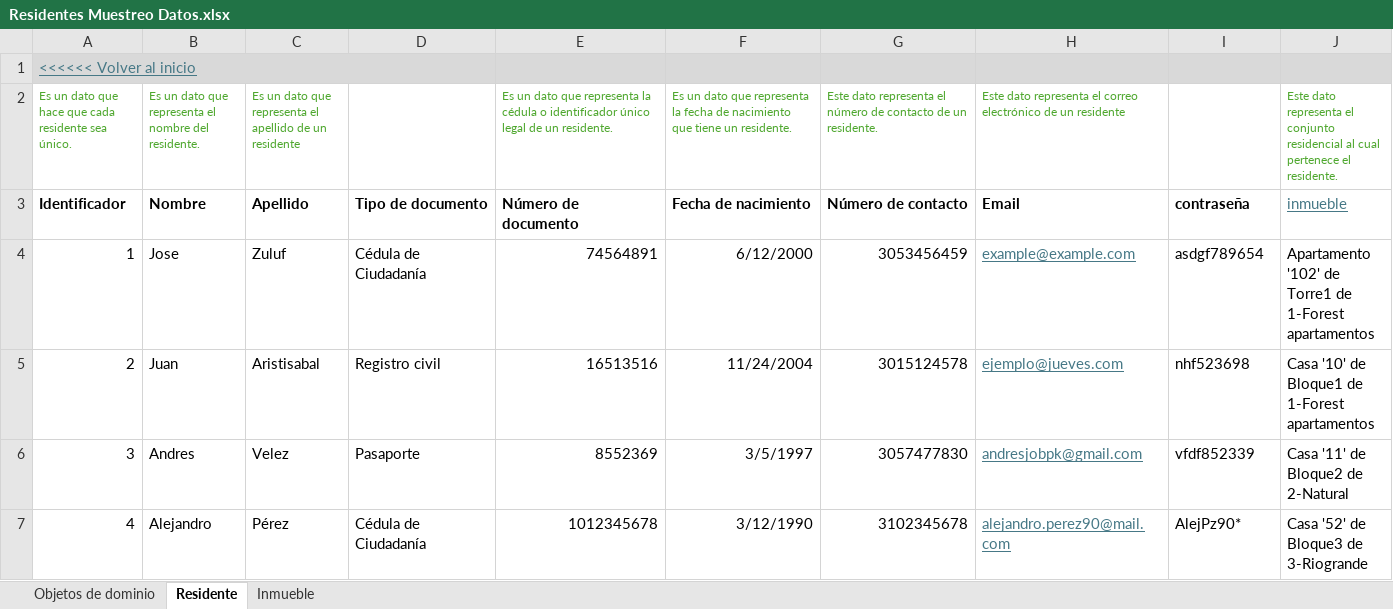
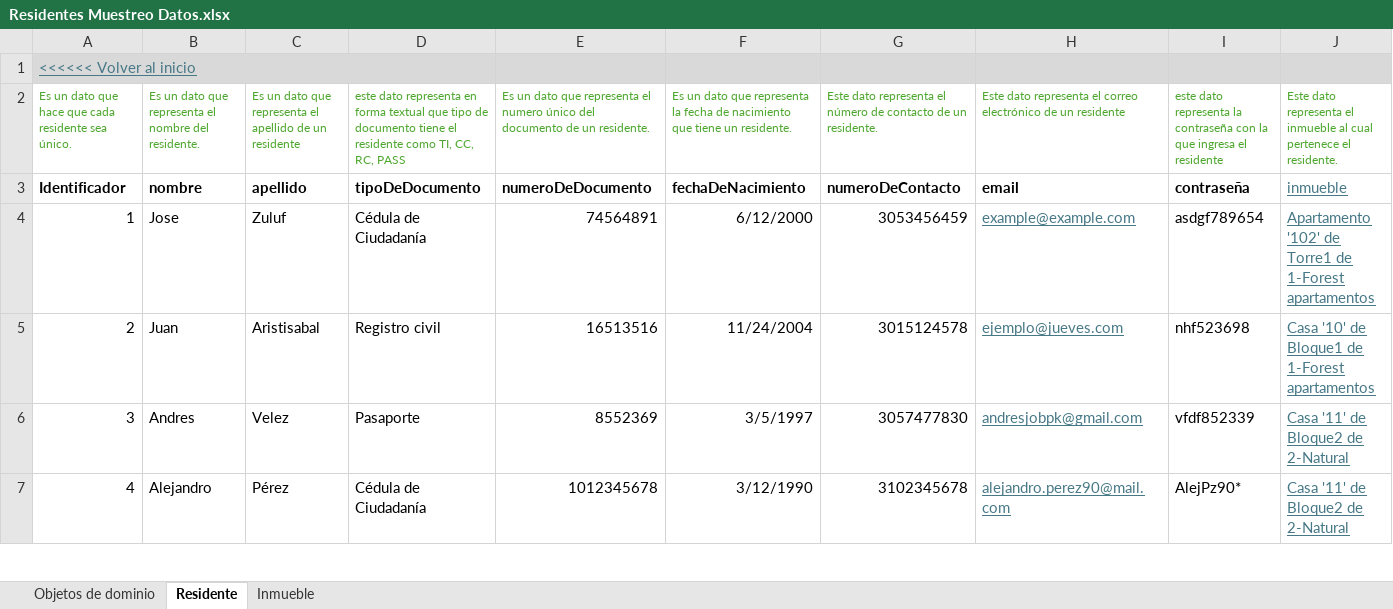
Before and after one commit to JZuluf/victus-doc, an Excel workbook: Doo-Doc/Nueva Version Victus/MuestreoDatos/Residentes Muestreo Datos.xlsx, sheet Residente, drawn as a sheet; only a part is shown; values as stored, in another font and other column widths than the file's, no borders; the diff covers the shown part only; the diff names each change by its address in the sheet, - before the commit and + after, or states it on an @@ line.

Commit message:
Poniendo bien las descripciones del muetreo de datos y modificando el nombre de los atributos con lowerCamelCase

```diff
--- a/Doo-Doc/Nueva Version Victus/MuestreoDatos/Residentes Muestreo Datos.xlsx (sheet Residente)
+++ b/Doo-Doc/Nueva Version Victus/MuestreoDatos/Residentes Muestreo Datos.xlsx (sheet Residente)
-D2: (empty)
+D2: este dato representa en forma textual que tipo de documento tiene el residente como TI, CC, RC, PASS
-E2: …que representa la cédula o identificador único legal de un…
+E2: …que representa el numero único del documento de un…
-I2: (empty)
+I2: este dato representa la contraseña con la que ingresa el residente
-J2: …representa el conjunto residencial al cual…
+J2: …representa el inmueble al cual…
-B3: Nombre
+B3: nombre
-C3: Apellido
+C3: apellido
-D3: Tipo de documento
+D3: tipoDeDocumento
-E3: Número de documento
+E3: numeroDeDocumento
-F3: Fecha de nacimiento
+F3: fechaDeNacimiento
-G3: Número de contacto
+G3: numeroDeContacto
-H3: Email
+H3: email
@@ J4:J7 underline: off → on, text colour: black → #467886 @@
-J7: Casa '52' de Bloque3 de 3-Riogrande
+J7: Casa '11' de Bloque2 de 2-Natural
```
Also changed, not shown: 13 edited cells and cell formats elsewhere in this sheet, sheet Inmueble, formulas that keep their value, Doo-Doc/Nueva Version Victus/MuestreoDatos/Agenda Muestreo Datos.xlsx, Doo-Doc/Nueva Version Victus/MuestreoDatos/ConjuntosResidenciales Muestro Datos.xlsx, 1 other file.
